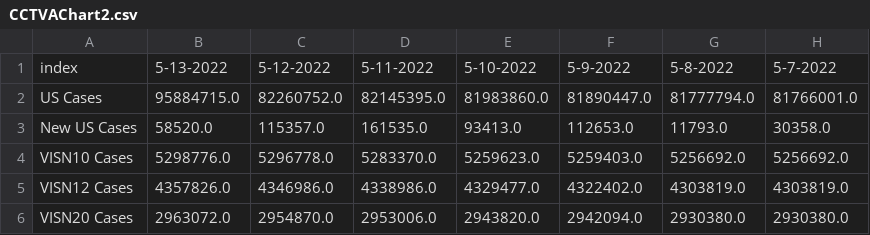
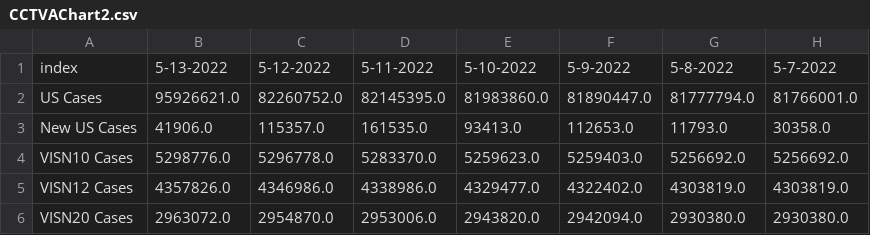
Before and after one commit to trebbag/VACovid, a CSV file: CCTVAChart2.csv, drawn as a sheet; only a part is shown; the diff names each change by its address in the sheet, - before the commit and + after, or states it on an @@ line.

```diff
--- a/CCTVAChart2.csv
+++ b/CCTVAChart2.csv
-B2: 95884715.0
+B2: 95926621.0
-B3: 58520.0
+B3: 41906.0
```
Also changed, not shown: VAChart.csv.
